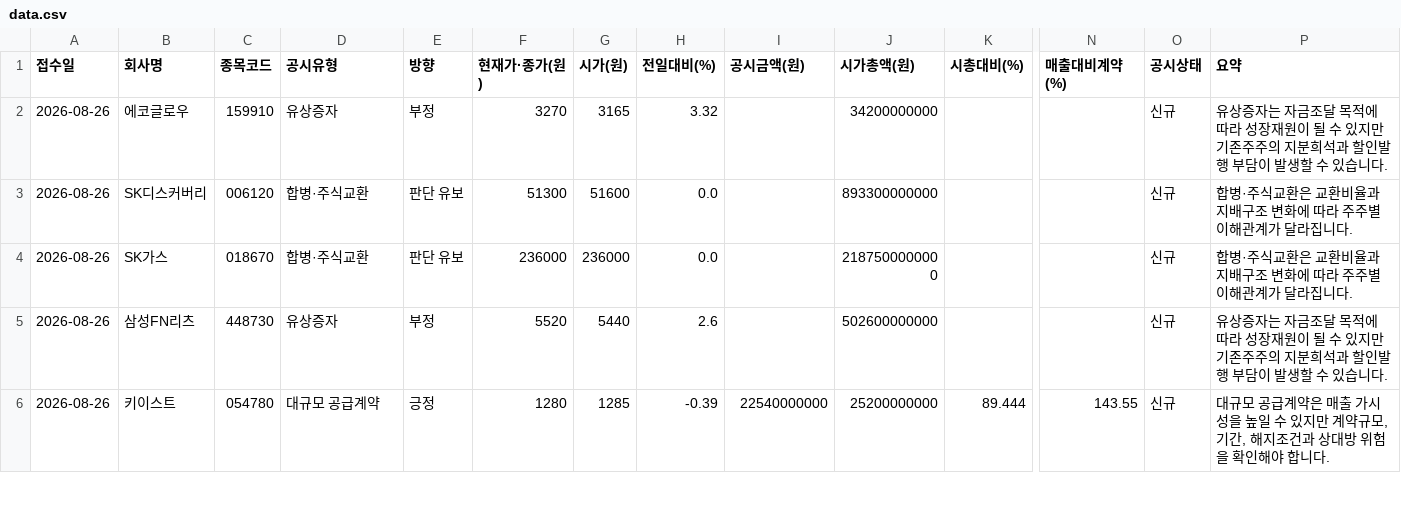
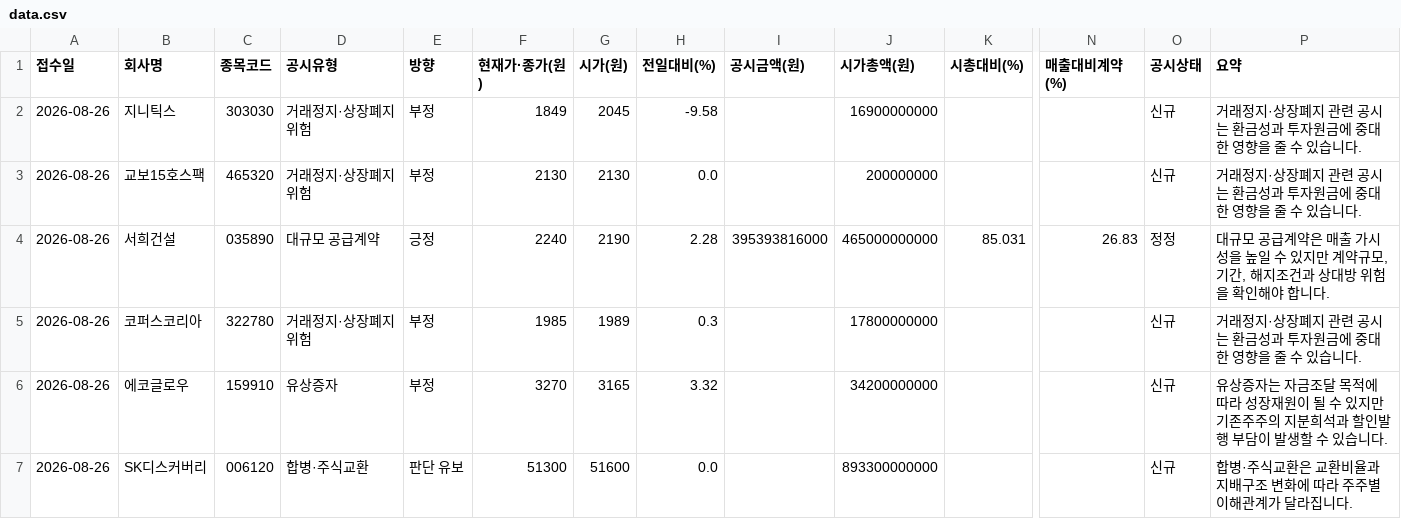
Before and after one commit to Undaunted-record/Dart-Signal-Rader, a CSV file: docs/data.csv, drawn as a sheet; only a part is shown, gaps mark what is left out; the shorter side is filled out with more unchanged rows; rows hold the shown columns only; the diff names each change by its address in the sheet, - before the commit and + after, or states it on an @@ line.

```diff
--- a/docs/data.csv
+++ b/docs/data.csv
+row 2: 2026-08-26 | 지니틱스 | 303030 | 거래정지·상장폐지 위험 | 부정 | 1849 | 2045 | -9.58 |  | 16900000000 |  |  | 신규 | 거래정지·상장폐지 관련 공시는 환금성과 투자원금에 중대한 영향을 줄 수 있습니다.
+row 3: 2026-08-26 | 교보15호스팩 | 465320 | 거래정지·상장폐지 위험 | 부정 | 2130 | 2130 | 0.0 |  | 200000000 |  |  | 신규 | 거래정지·상장폐지 관련 공시는 환금성과 투자원금에 중대한 영향을 줄 수 있습니다.
+row 4: 2026-08-26 | 서희건설 | 035890 | 대규모 공급계약 | 긍정 | 2240 | 2190 | 2.28 | 395393816000 | 465000000000 | 85.031 | 26.83 | 정정 | 대규모 공급계약은 매출 가시성을 높일 수 있지만 계약규모, 기간, 해지조건과 상대방 위험을 확인해야 합니다.
+row 5: 2026-08-26 | 코퍼스코리아 | 322780 | 거래정지·상장폐지 위험 | 부정 | 1985 | 1989 | 0.3 |  | 17800000000 |  |  | 신규 | 거래정지·상장폐지 관련 공시는 환금성과 투자원금에 중대한 영향을 줄 수 있습니다.
```
Also changed, not shown: 1 other file.
